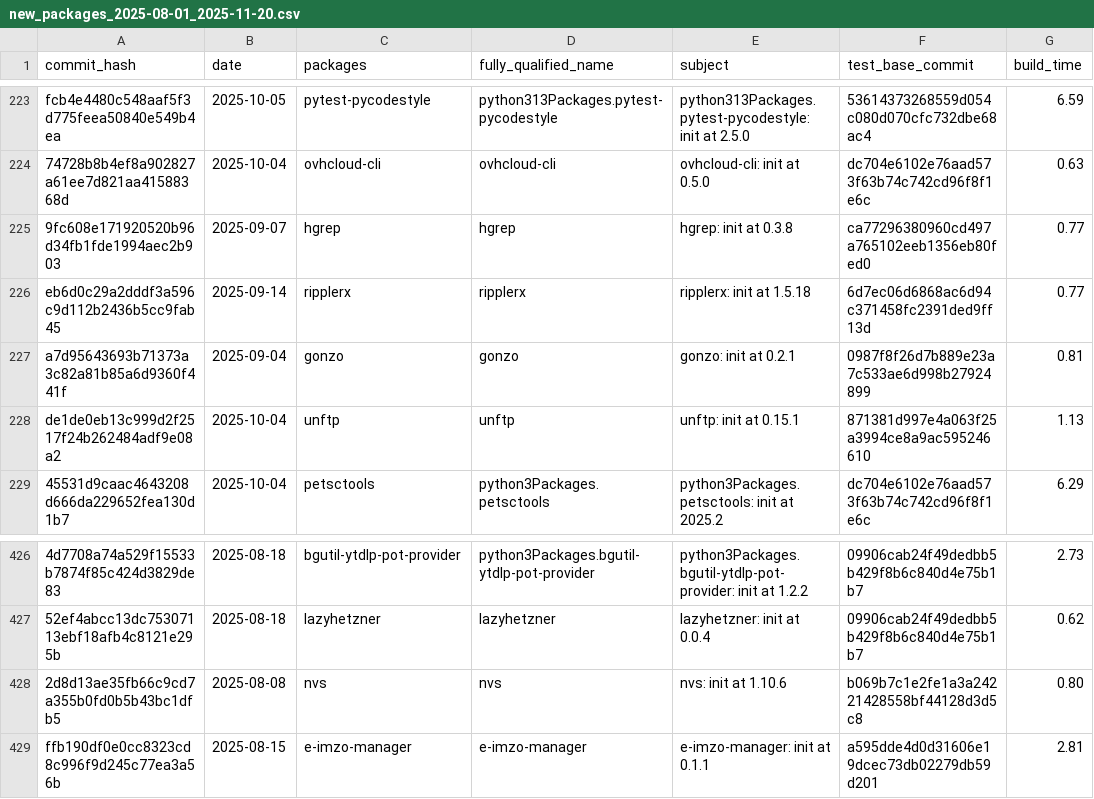
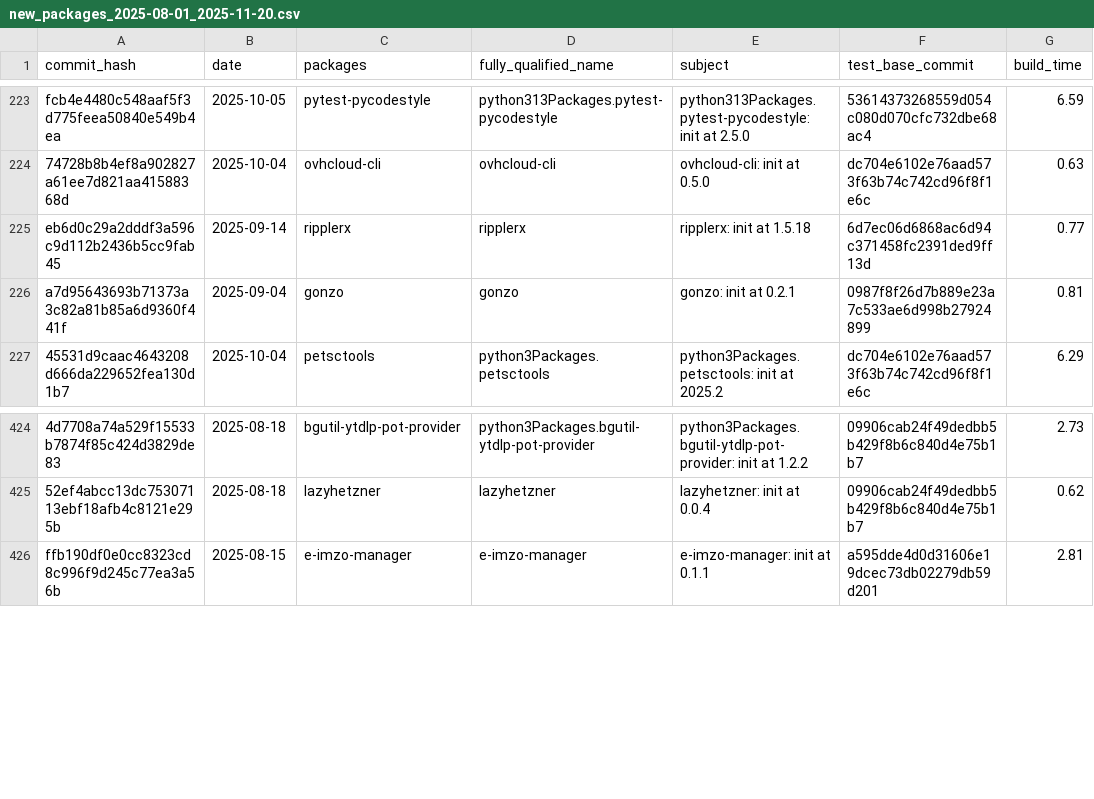
Before and after one commit to mschwaig/nixpkgs, a CSV file: new_packages_2025-08-01_2025-11-20.csv, drawn as a sheet; only a part is shown, gaps mark what is left out; the diff names each change by its address in the sheet, - before the commit and + after, or states it on an @@ line.

```diff
--- a/new_packages_2025-08-01_2025-11-20.csv
+++ b/new_packages_2025-08-01_2025-11-20.csv
-row 225: 9fc608e171920520b96d34fb1fde1994aec2b903 | 2025-09-07 | hgrep | hgrep | hgrep: init at 0.3.8 | ca77296380960cd497a765102eeb1356eb80fed0 | 0.77
-row 228: de1de0eb13c999d2f2517f24b262484adf9e08a2 | 2025-10-04 | unftp | unftp | unftp: init at 0.15.1 | 871381d997e4a063f25a3994ce8a9ac595246610 | 1.13
-row 428: 2d8d13ae35fb66c9cd7a355b0fd0b5b43bc1dfb5 | 2025-08-08 | nvs | nvs | nvs: init at 1.10.6 | b069b7c1e2fe1a3a24221428558bf44128d3d5c8 | 0.80
```
Also changed, not shown: excluded_packages_2025-08-01_2025-11-20.csv.
